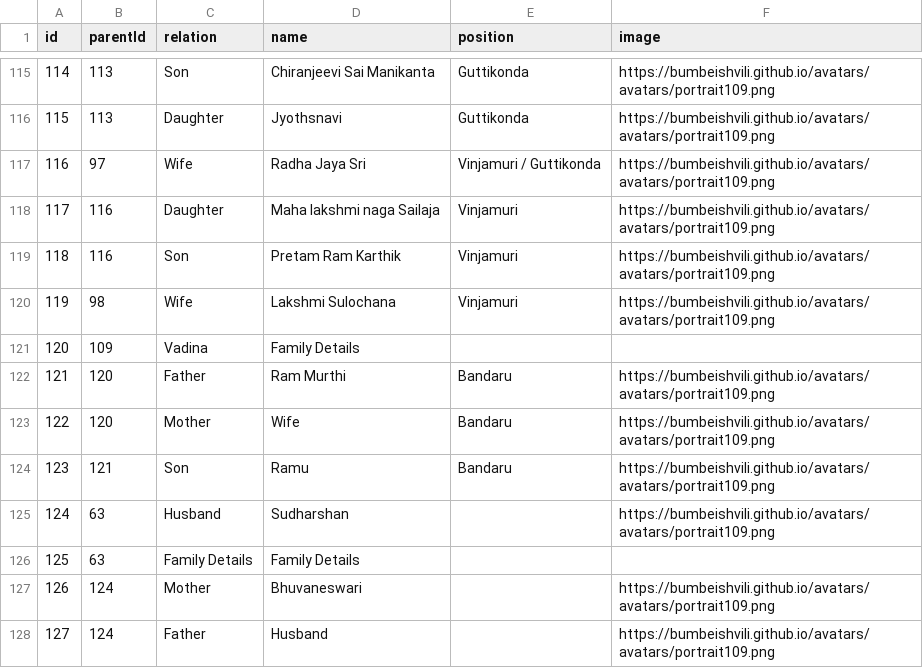
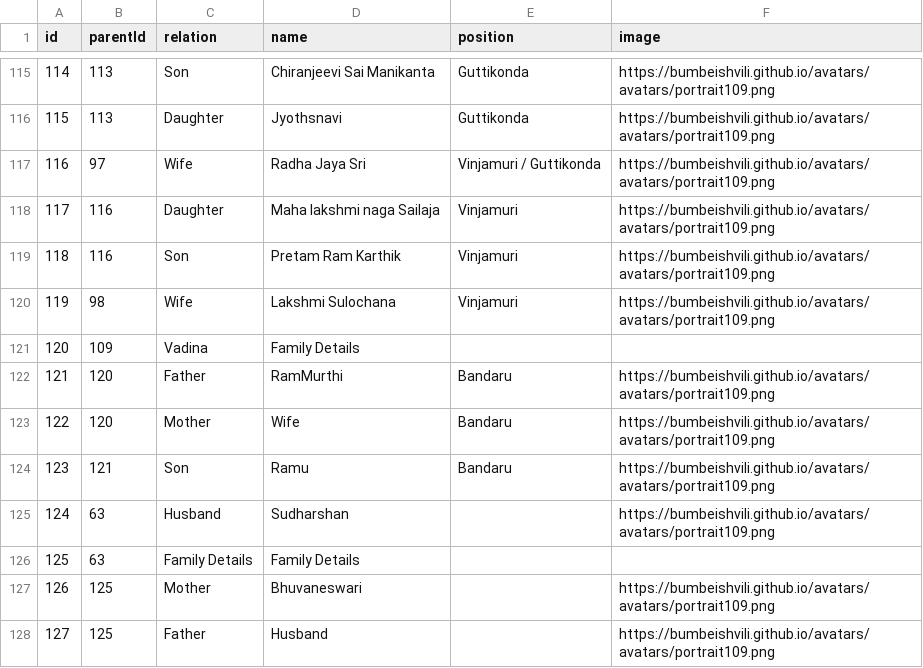
Before and after one commit to Manikantag20/Family, a CSV file: Family members/Mani family details.csv, drawn as a sheet; only a part is shown, gaps mark what is left out.

Commit message:
Mani family details.csv

```diff
--- a/Family members/Mani family details.csv
+++ b/Family members/Mani family details.csv
@@ -121,3 +121,3 @@ id,parentId,relation,name,position,image
 120,109,Vadina,Family Details,,
-121,120,Father,Ram Murthi,Bandaru,https://bumbeishvili.github.io/avatars/avatars/portrait109.png
+121,120,Father,RamMurthi,Bandaru,https://bumbeishvili.github.io/avatars/avatars/portrait109.png
 122,120,Mother,Wife,Bandaru,https://bumbeishvili.github.io/avatars/avatars/portrait109.png
@@ -126,3 +126,3 @@ id,parentId,relation,name,position,image
 125,63,Family Details,Family Details,,
-126,124,Mother,Bhuvaneswari,,https://bumbeishvili.github.io/avatars/avatars/portrait109.png
-127,124,Father,Husband,,https://bumbeishvili.github.io/avatars/avatars/portrait109.png
+126,125,Mother,Bhuvaneswari,,https://bumbeishvili.github.io/avatars/avatars/portrait109.png
+127,125,Father,Husband,,https://bumbeishvili.github.io/avatars/avatars/portrait109.png
```
